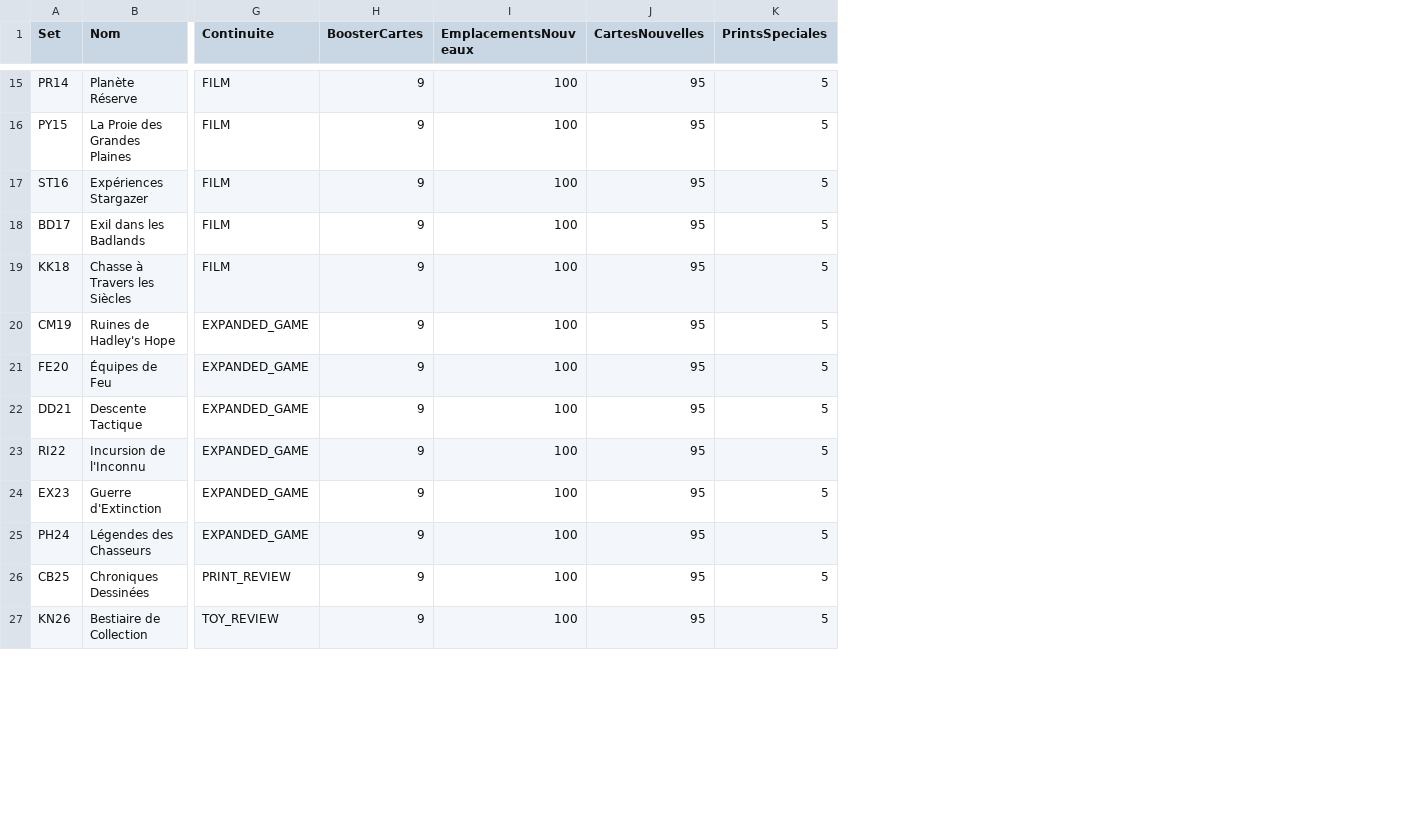
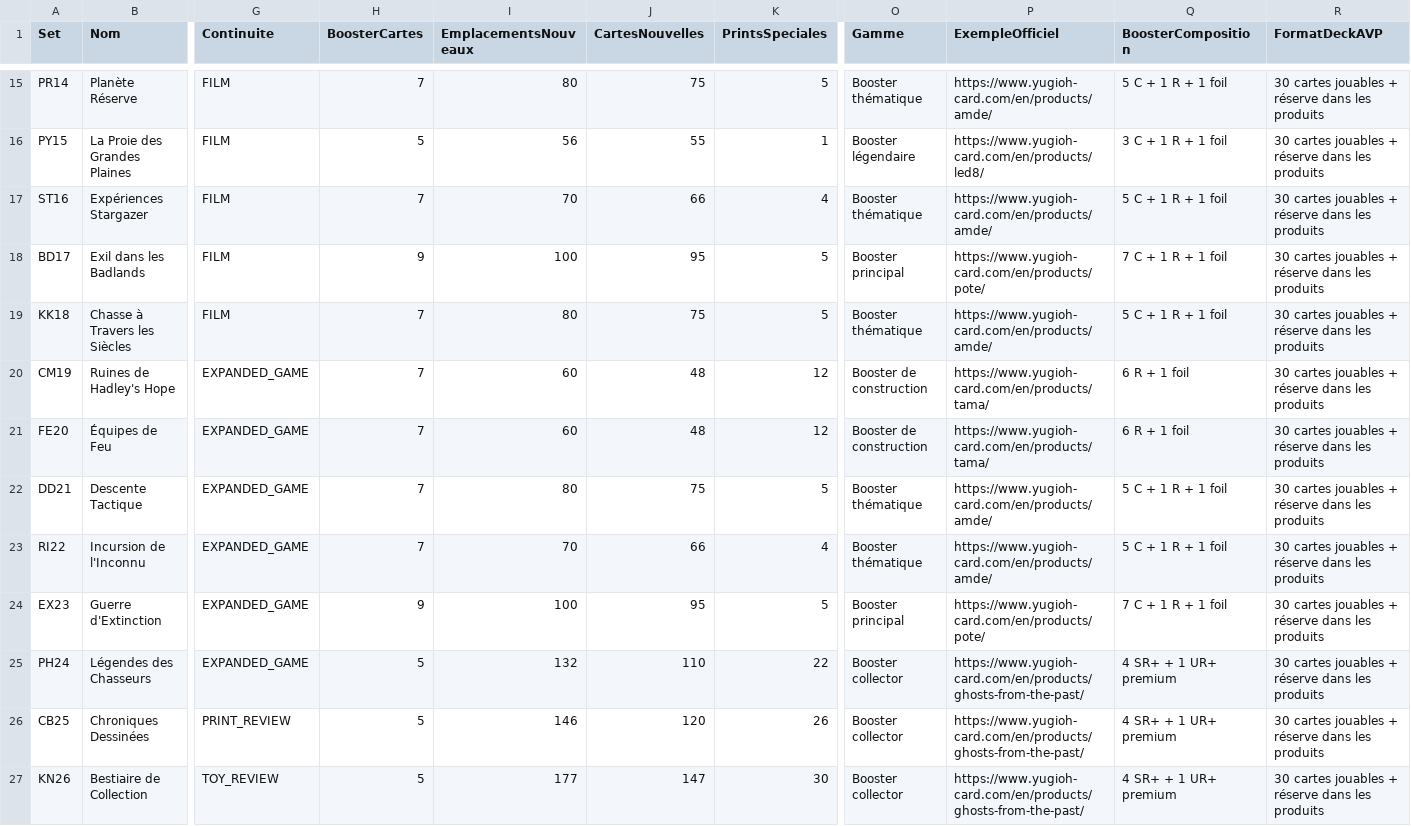
Before and after one commit to darknigthmare/avp-hunt-hive-tcg, a CSV file: content-plan/sets.csv, drawn as a sheet; only a part is shown, gaps mark what is left out; the diff covers the shown part only; the diff names each change by its address in the sheet, - before the commit and + after, or states it on an @@ line.

Commit message:
docs(tcg): rendre variables les tailles des 30 extensions et des produits

```diff
--- a/content-plan/sets.csv
+++ b/content-plan/sets.csv
+column O (Gamme), rows 15-27: Booster thématique | Booster légendaire | Booster thématique | Booster principal | Booster thématique | Booster de construction | Booster de construction | Booster thématique | Booster thématique | Booster principal | Booster collector | Booster collector | Booster collector
+column P (ExempleOfficiel), rows 15-27: https://www.yugioh-card.com/en/products/amde/ | https://www.yugioh-card.com/en/products/led8/ | https://www.yugioh-card.com/en/products/amde/ | https://www.yugioh-card.com/en/products/pote/ | https://www.yugioh-card.com/en/products/amde/ | https://www.yugioh-card.com/en/products/tama/ | https://www.yugioh-card.com/en/products/tama/ | https://www.yugioh-card.com/en/products/amde/ | https://www.yugioh-card.com/en/products/amde/ | https://www.yugioh-card.com/en/products/pote/ | https://www.yugioh-card.com/en/products/ghosts-from-the-past/ | https://www.yugioh-card.com/en/products/ghosts-from-the-past/ | https://www.yugioh-card.com/en/products/ghosts-from-the-past/
+column Q (BoosterComposition), rows 15-27: 5 C + 1 R + 1 foil | 3 C + 1 R + 1 foil | 5 C + 1 R + 1 foil | 7 C + 1 R + 1 foil | 5 C + 1 R + 1 foil | 6 R + 1 foil | 6 R + 1 foil | 5 C + 1 R + 1 foil | 5 C + 1 R + 1 foil | 7 C + 1 R + 1 foil | 4 SR+ + 1 UR+ premium | 4 SR+ + 1 UR+ premium | 4 SR+ + 1 UR+ premium
+column R (FormatDeckAVP), rows 15-27: all 30 cartes jouables + réserve dans les produits
-H15 (BoosterCartes): 9
+H15 (BoosterCartes): 7
-I15 (EmplacementsNouveaux): 100
+I15 (EmplacementsNouveaux): 80
-J15 (CartesNouvelles): 95
+J15 (CartesNouvelles): 75
-H16 (BoosterCartes): 9
+H16 (BoosterCartes): 5
-I16 (EmplacementsNouveaux): 100
+I16 (EmplacementsNouveaux): 56
-J16 (CartesNouvelles): 95
+J16 (CartesNouvelles): 55
-K16 (PrintsSpeciales): 5
+K16 (PrintsSpeciales): 1
-H17 (BoosterCartes): 9
+H17 (BoosterCartes): 7
-I17 (EmplacementsNouveaux): 100
+I17 (EmplacementsNouveaux): 70
-J17 (CartesNouvelles): 95
+J17 (CartesNouvelles): 66
-K17 (PrintsSpeciales): 5
+K17 (PrintsSpeciales): 4
-H19:H23 (BoosterCartes): 9
+H19:H23 (BoosterCartes): 7
-I19 (EmplacementsNouveaux): 100
+I19 (EmplacementsNouveaux): 80
-J19 (CartesNouvelles): 95
+J19 (CartesNouvelles): 75
-I20:I21 (EmplacementsNouveaux): 100
+I20:I21 (EmplacementsNouveaux): 60
-J20:J21 (CartesNouvelles): 95
+J20:J21 (CartesNouvelles): 48
-K20:K21 (PrintsSpeciales): 5
+K20:K21 (PrintsSpeciales): 12
-I22 (EmplacementsNouveaux): 100
+I22 (EmplacementsNouveaux): 80
-J22 (CartesNouvelles): 95
+J22 (CartesNouvelles): 75
-I23 (EmplacementsNouveaux): 100
+I23 (EmplacementsNouveaux): 70
-J23 (CartesNouvelles): 95
+J23 (CartesNouvelles): 66
-K23 (PrintsSpeciales): 5
+K23 (PrintsSpeciales): 4
-H25:H27 (BoosterCartes): 9
+H25:H27 (BoosterCartes): 5
-I25 (EmplacementsNouveaux): 100
+I25 (EmplacementsNouveaux): 132
-J25 (CartesNouvelles): 95
+J25 (CartesNouvelles): 110
-K25 (PrintsSpeciales): 5
+K25 (PrintsSpeciales): 22
-I26 (EmplacementsNouveaux): 100
+I26 (EmplacementsNouveaux): 146
-J26 (CartesNouvelles): 95
+J26 (CartesNouvelles): 120
-K26 (PrintsSpeciales): 5
+K26 (PrintsSpeciales): 26
-I27 (EmplacementsNouveaux): 100
+I27 (EmplacementsNouveaux): 177
-J27 (CartesNouvelles): 95
+J27 (CartesNouvelles): 147
-K27 (PrintsSpeciales): 5
+K27 (PrintsSpeciales): 30
```
Also changed, not shown: 40 edited cells elsewhere in this file, content-plan/booster-slots.csv, 8 other files.
